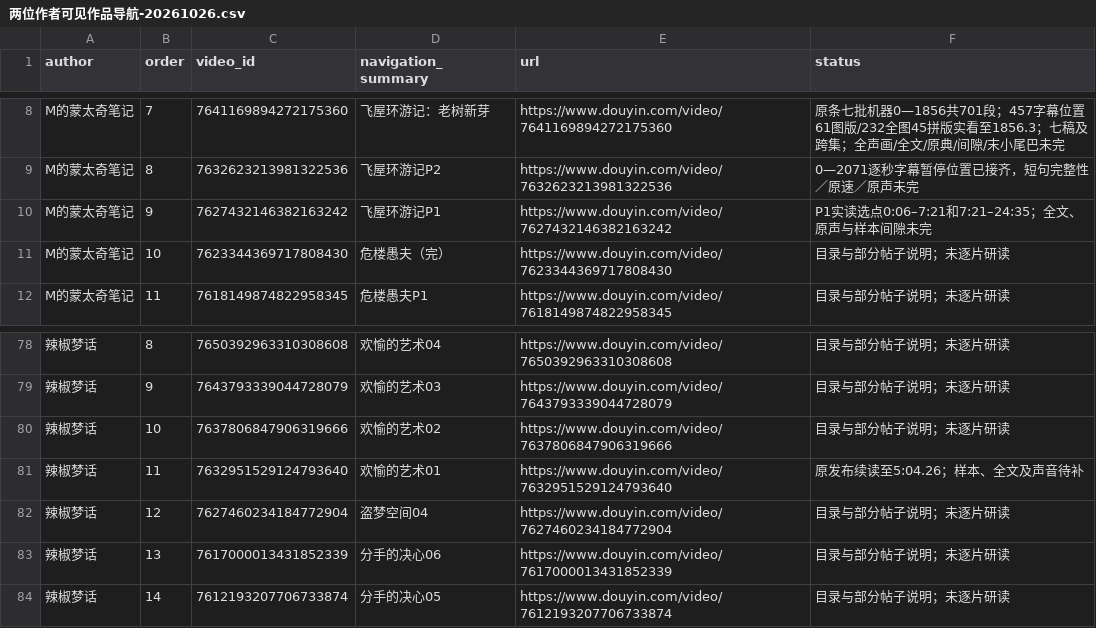
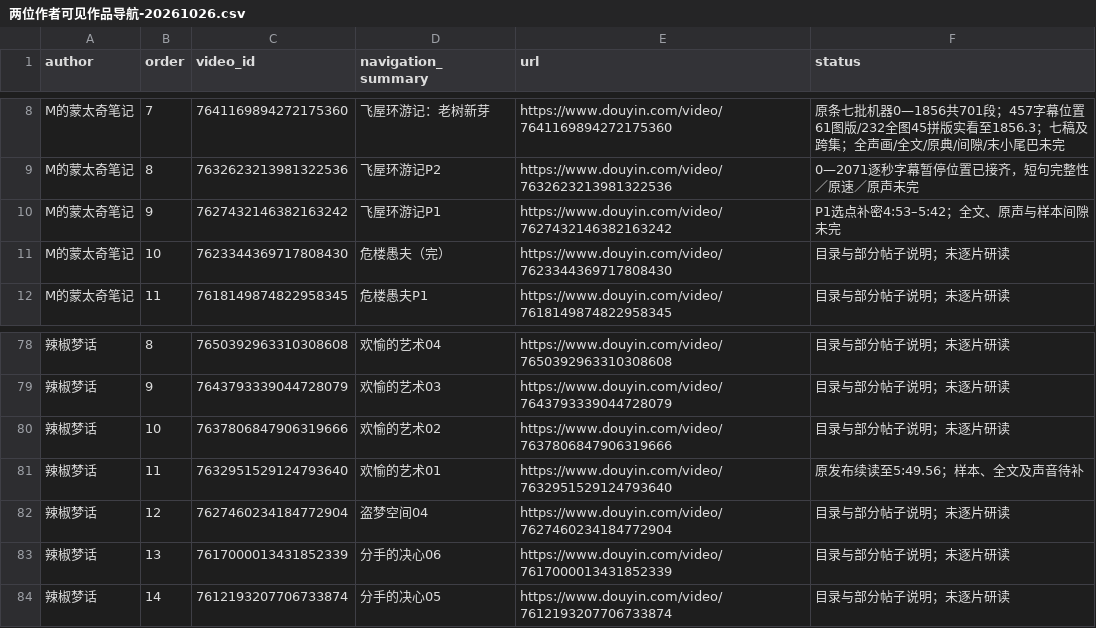
Before and after one commit to 8j-design/film-director-library, a CSV file: projects/director/导演表达/20261026-拉片与整体构思/两位作者可见作品导航-20261026.csv, drawn as a sheet; only a part is shown, gaps mark what is left out; the diff names each change by its address in the sheet, - before the commit and + after, or states it on an @@ line.

```diff
--- a/projects/director/导演表达/20261026-拉片与整体构思/两位作者可见作品导航-20261026.csv
+++ b/projects/director/导演表达/20261026-拉片与整体构思/两位作者可见作品导航-20261026.csv
-F10 (status): P1实读选点0:06–7:21和7:21–24:35；全文、原声与样本间隙未完
+F10 (status): P1选点补密4:53–5:42；全文、原声与样本间隙未完
-F81 (status): 原发布续读至5:04.26；样本、全文及声音待补
+F81 (status): 原发布续读至5:49.56；样本、全文及声音待补
```
Also changed, not shown: projects/director/导演表达/20261026-拉片与整体构思/逐集覆盖台账-20261026.csv, 10 other files.
